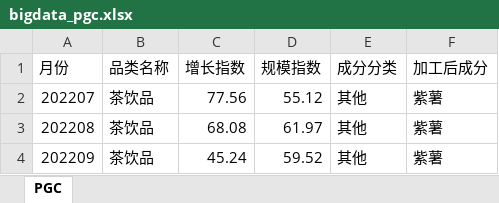
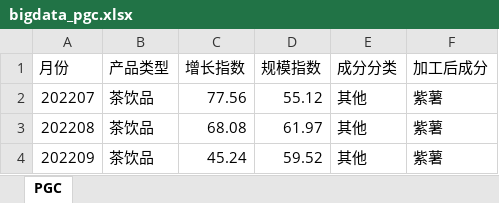
Before and after one commit to analyzerWork/analyzerWork.github.io, an Excel workbook: src/pages/datasource/bigdata_pgc.xlsx, sheet PGC, drawn as a sheet; only a part is shown; values as stored, in another font and other column widths than the file's, no borders; the diff names each change by its address in the sheet, - before the commit and + after, or states it on an @@ line.

Commit message:
fix: pgc column name

```diff
--- a/src/pages/datasource/bigdata_pgc.xlsx (sheet PGC)
+++ b/src/pages/datasource/bigdata_pgc.xlsx (sheet PGC)
-B1: 品类名称
+B1: 产品类型
```
Also changed, not shown: 1 other file.
